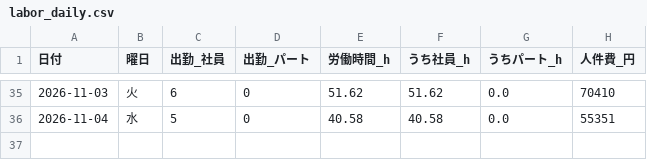
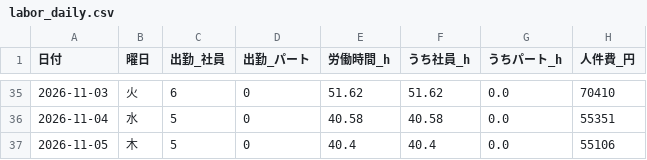
Before and after one commit to kazutakayanagisawa-svg/fruit-report, a CSV file: data/labor_daily.csv, drawn as a sheet; only a part is shown, gaps mark what is left out; the diff names each change by its address in the sheet, - before the commit and + after, or states it on an @@ line.

```diff
--- a/data/labor_daily.csv
+++ b/data/labor_daily.csv
+row 37: 2026-11-05 | 木 | 5 | 0 | 40.4 | 40.4 | 0.0 | 55106
```
Also changed, not shown: data/buffet_daily.csv, data/intake_daily.csv, 5 other files.
